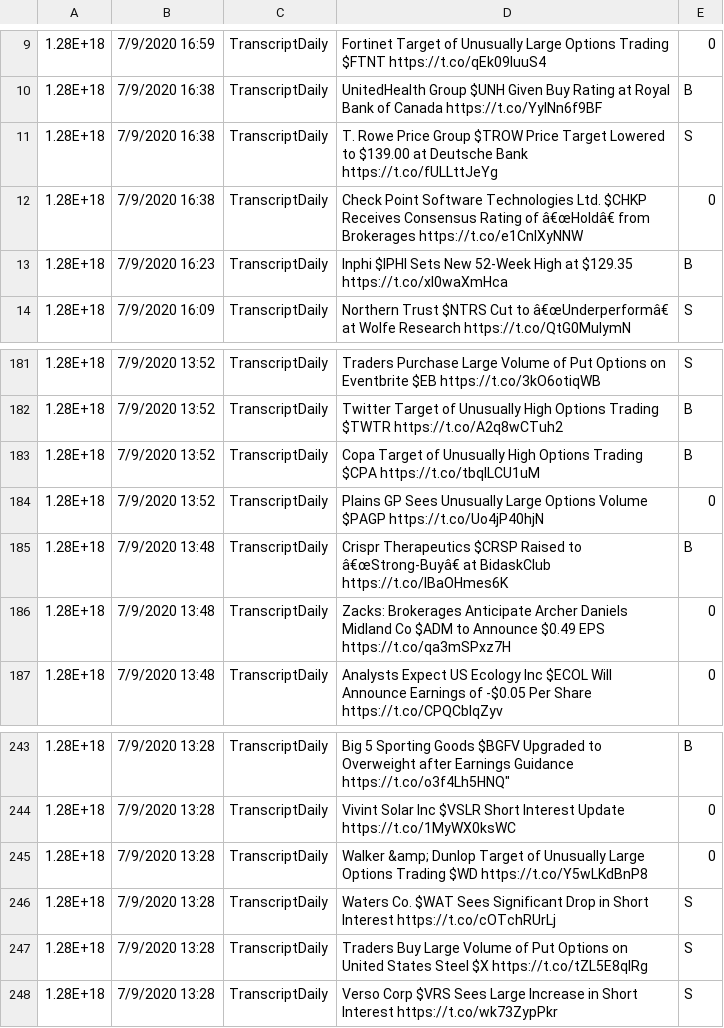
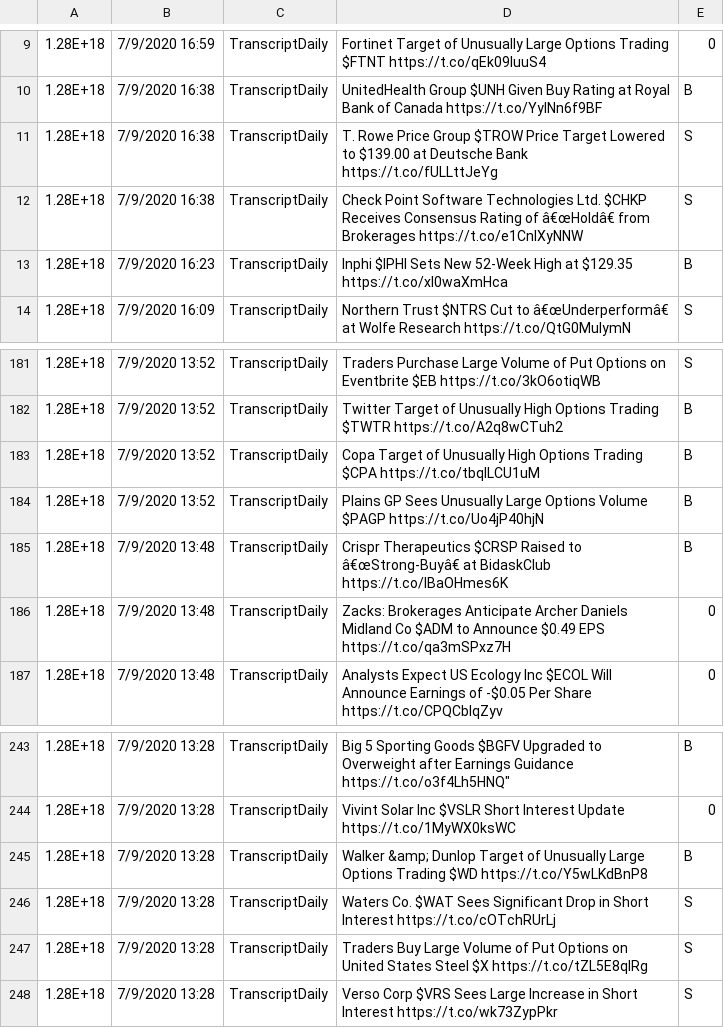
Before and after one commit to DT021/Twitter_Sentiment_Analysis_-_LSTM_Price_Prediction, a CSV file: Shubhra/RNN-LSTM-SENTIMENTS/Training Model/Data/transcriptdaily.csv, drawn as a sheet; only a part is shown, gaps mark what is left out; the diff covers the shown part only; the diff names each change by its address in the sheet, - before the commit and + after, or states it on an @@ line.

```diff
--- a/Shubhra/RNN-LSTM-SENTIMENTS/Training Model/Data/transcriptdaily.csv
+++ b/Shubhra/RNN-LSTM-SENTIMENTS/Training Model/Data/transcriptdaily.csv
-E12: 0
+E12: S
-E184: 0
+E184: B
-E245: 0
+E245: B
```
Also changed, not shown: 12 edited cells elsewhere in this file, Shubhra/RNN-LSTM-SENTIMENTS/Training Model/Data/Apple-Twitter-Sentiment-DFE.csv, 7 other files.
